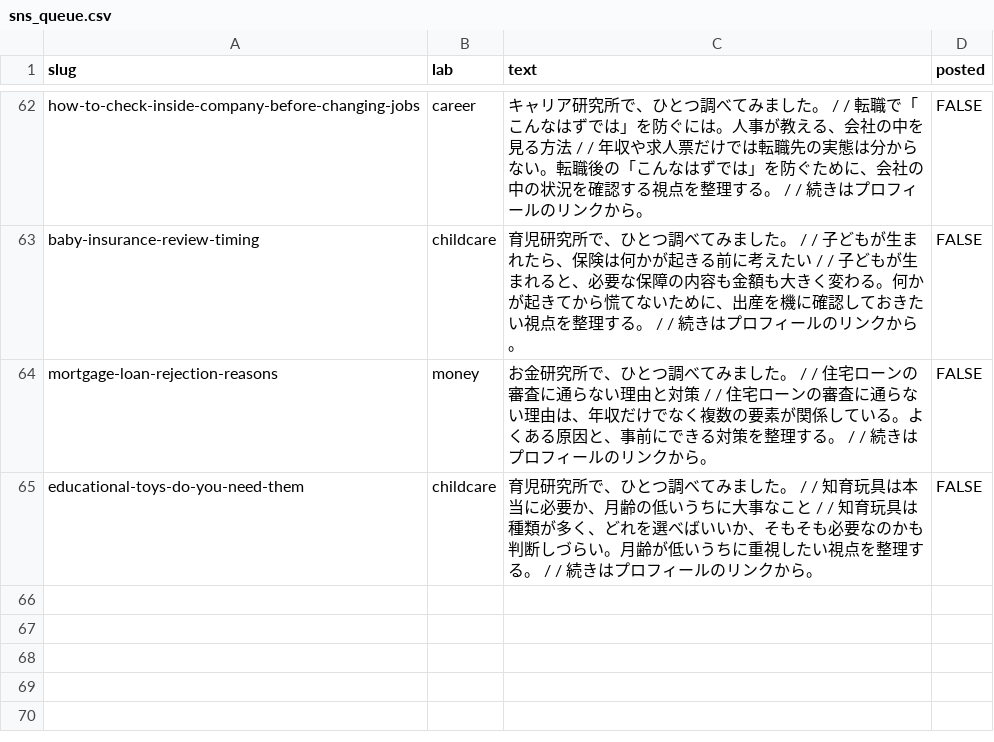
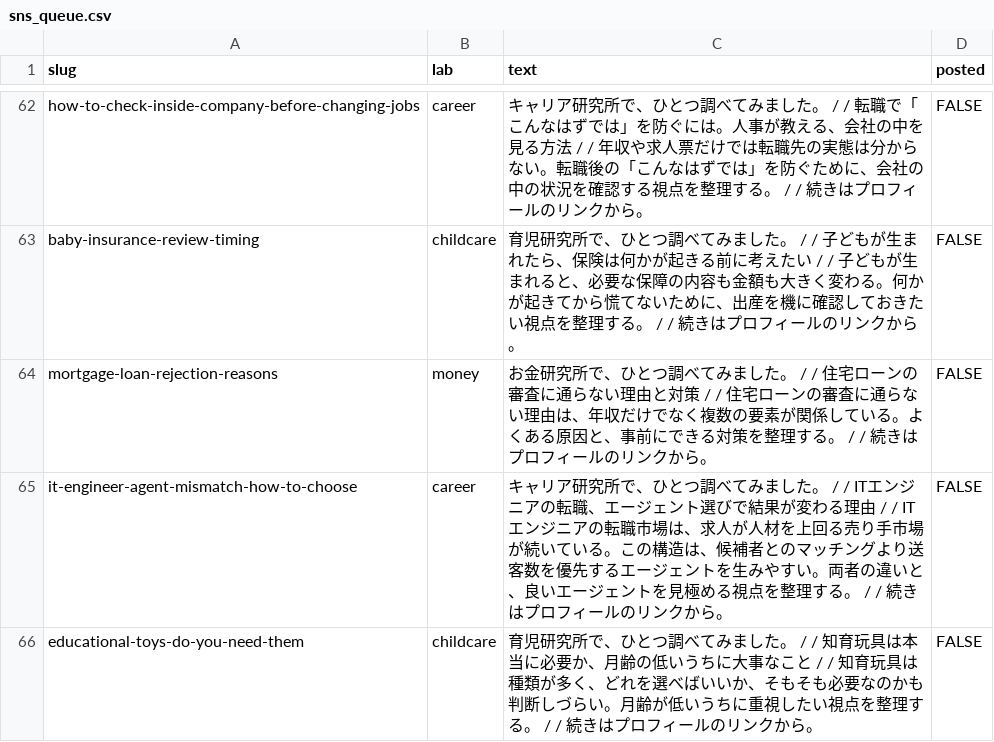
Before and after one commit to key7878/jinsei-lab, a CSV file: site/sns_queue.csv, drawn as a sheet; only a part is shown, gaps mark what is left out; the diff names each change by its address in the sheet, - before the commit and + after, or states it on an @@ line.

```diff
--- a/site/sns_queue.csv
+++ b/site/sns_queue.csv
+row 65: it-engineer-agent-mismatch-how-to-choose | career | キャリア研究所で、ひとつ調べてみました。 / / ITエンジニアの転職、エージェント選びで結果が変わる理由 / / ITエンジニアの転職市場は、求人が人材を上回る売り手市場が続いている。この構造は、候補者とのマッチングより送客数を優先するエージェントを生みやすい。両者の違いと、良いエージェントを見極める視点を整理する。 / / 続きはプロフィールのリンクから。 | FALSE
```
Also changed, not shown: 20 other files.
